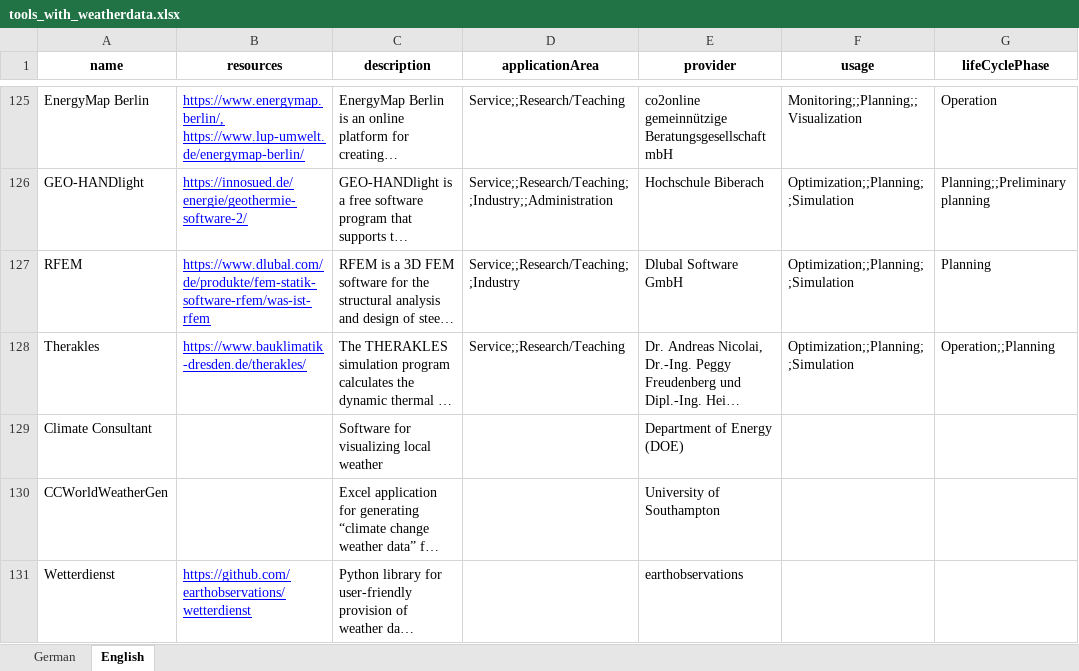
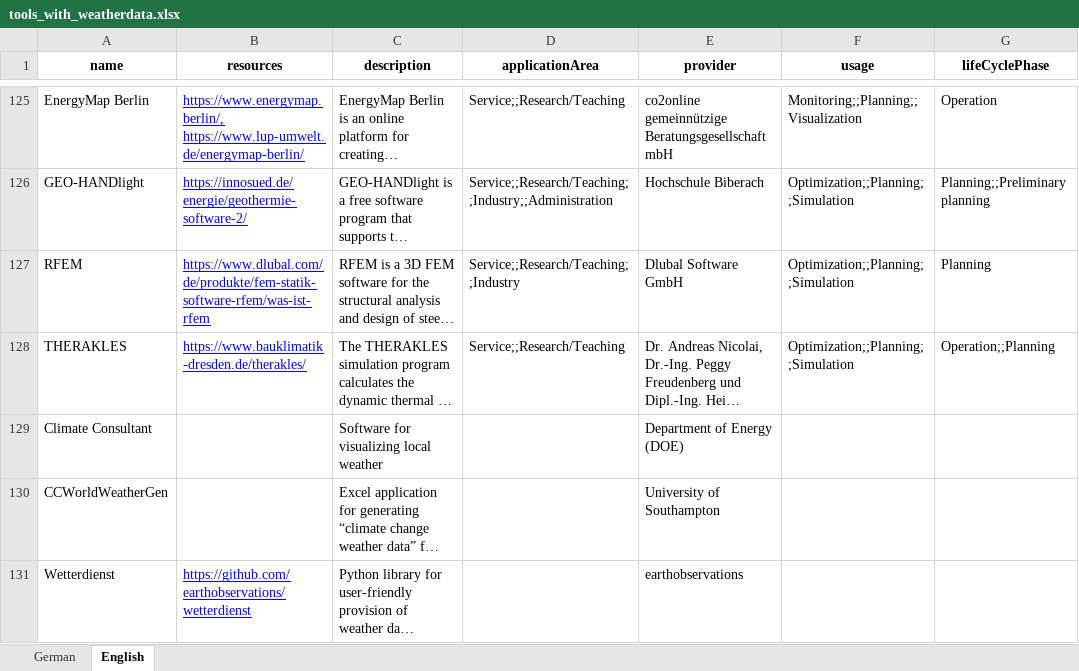
Before and after one commit to TUB-DVG/wissen-digital-ewb, an Excel workbook: webcentral/doc/01_data/02_tool_over/tools_with_weatherdata.xlsx, sheet English, drawn as a sheet; only a part is shown, gaps mark what is left out; long unchanged cells end in …; values as stored, in another font and other column widths than the file's, no borders; the diff covers the shown part only; the diff names each change by its address in the sheet, - before the commit and + after, or states it on an @@ line.

```diff
--- a/webcentral/doc/01_data/02_tool_over/tools_with_weatherdata.xlsx (sheet English)
+++ b/webcentral/doc/01_data/02_tool_over/tools_with_weatherdata.xlsx (sheet English)
-A128 (name): Therakles
+A128 (name): THERAKLES
```
Also changed, not shown: 37 edited cells elsewhere in this sheet.
